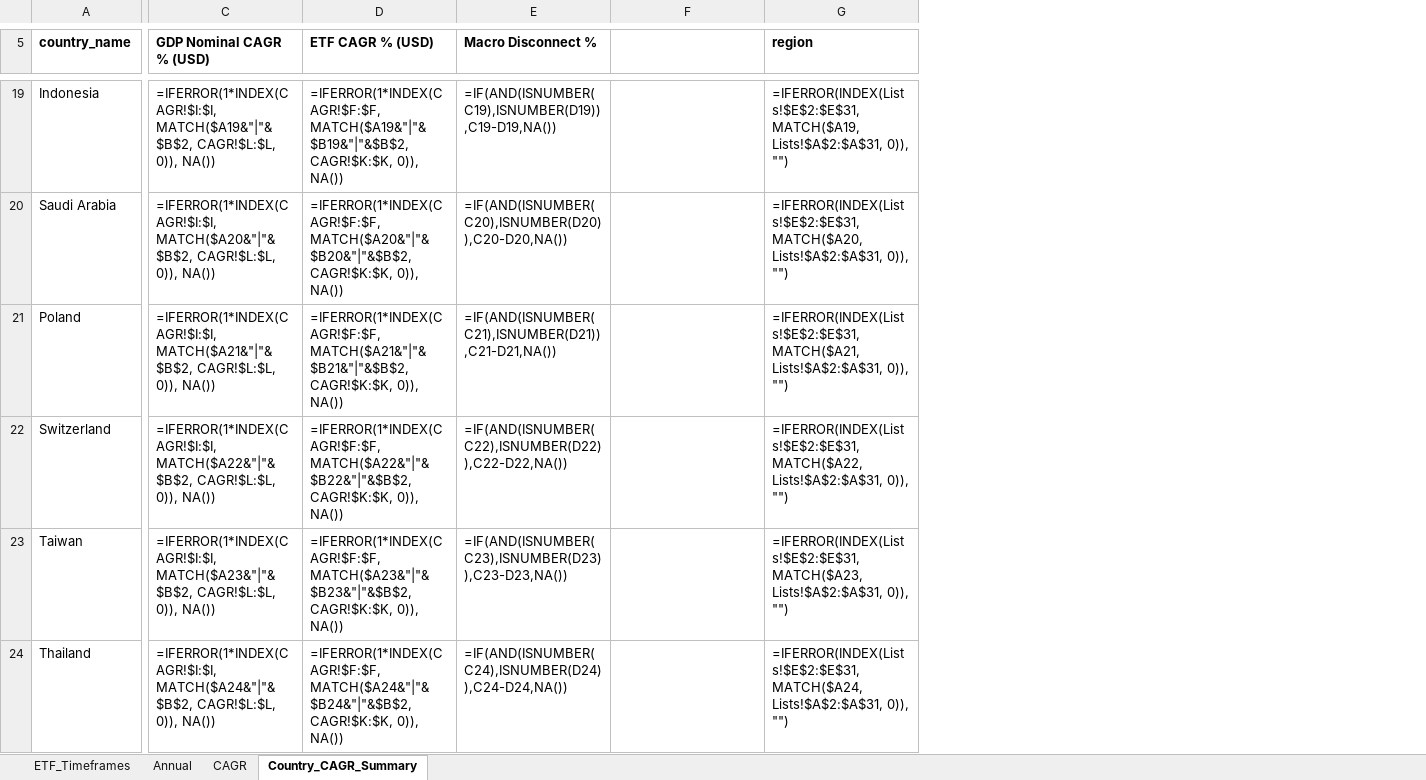
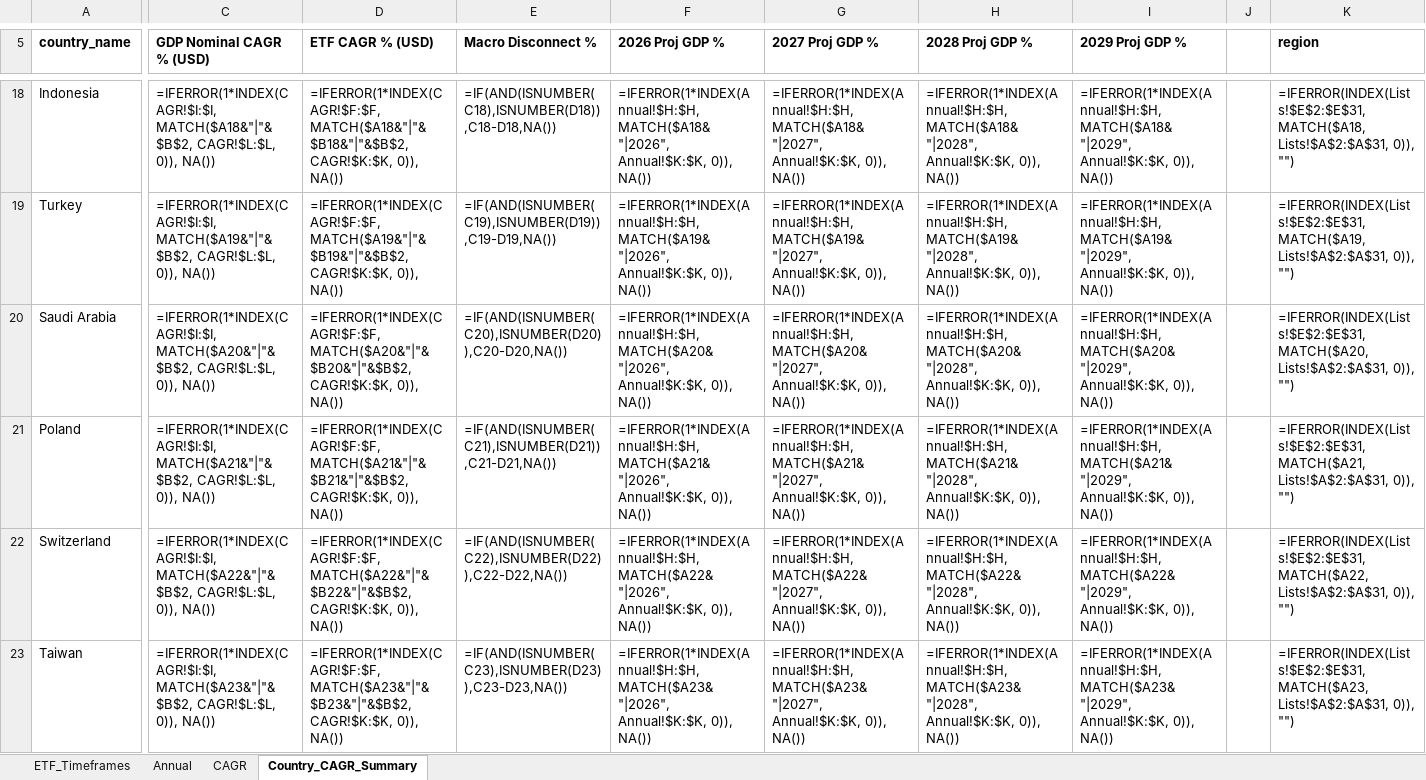
Before and after one commit to RamitChutani/macro-etf-data, an Excel workbook: data/outputs/etf_gdp_dashboard_mvp.xlsx, sheet Country_CAGR_Summary, drawn as a sheet; only a part is shown, gaps mark what is left out; values as stored, in another font and other column widths than the file's, no borders; formulas without a stored value are shown as written; conditional formats not drawn; removed rows and columns are numbered as before the commit, all else as after; rows hold the shown columns only; the diff covers the shown part only; the diff names each change by its address in the sheet, - before the commit and + after, or states it on an @@ line.

Commit message:
feat: add forecasted GDP columns (2026-2029) to Excel dashboard

```diff
--- a/data/outputs/etf_gdp_dashboard_mvp.xlsx (sheet Country_CAGR_Summary)
+++ b/data/outputs/etf_gdp_dashboard_mvp.xlsx (sheet Country_CAGR_Summary)
+column G (2027 Proj GDP %), row 18: =IFERROR(1*INDEX(Annual!$H:$H, MATCH($A18&"|2027", Annual!$K:$K, 0)), NA()); rows 20-23: =IFERROR(1*INDEX(Annual!$H:$H, MATCH($A20&"|2027", Annual!$K:$K, 0)), NA()) | =IFERROR(1*INDEX(Annual!$H:$H, MATCH($A21&"|2027", Annual!$K:$K, 0)), NA()) | =IFERROR(1*INDEX(Annual!$H:$H, MATCH($A22&"|2027", Annual!$K:$K, 0)), NA()) | =IFERROR(1*INDEX(Annual!$H:$H, MATCH($A23&"|2027", Annual!$K:$K, 0)), NA())
+column H (2028 Proj GDP %), row 18: =IFERROR(1*INDEX(Annual!$H:$H, MATCH($A18&"|2028", Annual!$K:$K, 0)), NA()); rows 20-23: =IFERROR(1*INDEX(Annual!$H:$H, MATCH($A20&"|2028", Annual!$K:$K, 0)), NA()) | =IFERROR(1*INDEX(Annual!$H:$H, MATCH($A21&"|2028", Annual!$K:$K, 0)), NA()) | =IFERROR(1*INDEX(Annual!$H:$H, MATCH($A22&"|2028", Annual!$K:$K, 0)), NA()) | =IFERROR(1*INDEX(Annual!$H:$H, MATCH($A23&"|2028", Annual!$K:$K, 0)), NA())
+column I (2029 Proj GDP %), row 18: =IFERROR(1*INDEX(Annual!$H:$H, MATCH($A18&"|2029", Annual!$K:$K, 0)), NA()); rows 20-23: =IFERROR(1*INDEX(Annual!$H:$H, MATCH($A20&"|2029", Annual!$K:$K, 0)), NA()) | =IFERROR(1*INDEX(Annual!$H:$H, MATCH($A21&"|2029", Annual!$K:$K, 0)), NA()) | =IFERROR(1*INDEX(Annual!$H:$H, MATCH($A22&"|2029", Annual!$K:$K, 0)), NA()) | =IFERROR(1*INDEX(Annual!$H:$H, MATCH($A23&"|2029", Annual!$K:$K, 0)), NA())
+column J, empty
-F5: (empty)
+F5: 2026 Proj GDP %
-C18 (GDP Nominal CAGR % (USD)): =IFERROR(1*INDEX(CAGR!$I:$I, MATCH($A19&"|"&$B$2, CAGR!$L:$L, 0)),…
+C18 (GDP Nominal CAGR % (USD)): =IFERROR(1*INDEX(CAGR!$I:$I, MATCH($A18&"|"&$B$2, CAGR!$L:$L, 0)),…
-D18 (ETF CAGR % (USD)): =IFERROR(1*INDEX(CAGR!$F:$F, MATCH($A19&"|"&$B19&"|"&$B$2, CAGR!$K:$K, 0)),…
+D18 (ETF CAGR % (USD)): =IFERROR(1*INDEX(CAGR!$F:$F, MATCH($A18&"|"&$B18&"|"&$B$2, CAGR!$K:$K, 0)),…
-E18 (Macro Disconnect %): =IF(AND(ISNUMBER(C19),ISNUMBER(D19)),C19-D19,NA())
+E18 (Macro Disconnect %): =IF(AND(ISNUMBER(C18),ISNUMBER(D18)),C18-D18,NA())
-F18 (2026 Proj GDP %): (empty)
+F18 (2026 Proj GDP %): =IFERROR(1*INDEX(Annual!$H:$H, MATCH($A18&"|2026", Annual!$K:$K, 0)), NA())
-K18 (region): =IFERROR(INDEX(Lists!$E$2:$E$31, MATCH($A19, Lists!$A$2:$A$31, 0)),…
+K18 (region): =IFERROR(INDEX(Lists!$E$2:$E$31, MATCH($A18, Lists!$A$2:$A$31, 0)),…
+row 19: Turkey | =IFERROR(1*INDEX(CAGR!$I:$I, MATCH($A19&"|"&$B$2, CAGR!$L:$L, 0)), NA()) | =IFERROR(1*INDEX(CAGR!$F:$F, MATCH($A19&"|"&$B19&"|"&$B$2, CAGR!$K:$K, 0)), NA()) | =IF(AND(ISNUMBER(C19),ISNUMBER(D19)),C19-D19,NA()) | =IFERROR(1*INDEX(Annual!$H:$H, MATCH($A19&"|2026", Annual!$K:$K, 0)), NA()) | =IFERROR(1*INDEX(Annual!$H:$H, MATCH($A19&"|2027", Annual!$K:$K, 0)), NA()) | =IFERROR(1*INDEX(Annual!$H:$H, MATCH($A19&"|2028", Annual!$K:$K, 0)), NA()) | =IFERROR(1*INDEX(Annual!$H:$H, MATCH($A19&"|2029", Annual!$K:$K, 0)), NA()) |  | =IFERROR(INDEX(Lists!$E$2:$E$31, MATCH($A19, Lists!$A$2:$A$31, 0)), "")
-F20 (2026 Proj GDP %): (empty)
+F20 (2026 Proj GDP %): =IFERROR(1*INDEX(Annual!$H:$H, MATCH($A20&"|2026", Annual!$K:$K, 0)), NA())
-F21 (2026 Proj GDP %): (empty)
+F21 (2026 Proj GDP %): =IFERROR(1*INDEX(Annual!$H:$H, MATCH($A21&"|2026", Annual!$K:$K, 0)), NA())
-F22 (2026 Proj GDP %): (empty)
+F22 (2026 Proj GDP %): =IFERROR(1*INDEX(Annual!$H:$H, MATCH($A22&"|2026", Annual!$K:$K, 0)), NA())
-F23 (2026 Proj GDP %): (empty)
+F23 (2026 Proj GDP %): =IFERROR(1*INDEX(Annual!$H:$H, MATCH($A23&"|2026", Annual!$K:$K, 0)), NA())
-row 24: Thailand | =IFERROR(1*INDEX(CAGR!$I:$I, MATCH($A24&"|"&$B$2, CAGR!$L:$L, 0)), NA()) | =IFERROR(1*INDEX(CAGR!$F:$F, MATCH($A24&"|"&$B24&"|"&$B$2, CAGR!$K:$K, 0)), NA()) | =IF(AND(ISNUMBER(C24),ISNUMBER(D24)),C24-D24,NA()) |  | =IFERROR(INDEX(Lists!$E$2:$E$31, MATCH($A24, Lists!$A$2:$A$31, 0)), "")
```
Also changed, not shown: 2 added rows, 2 removed rows and 88 edited cells elsewhere in this sheet, sheet Annual, 6 other files.
